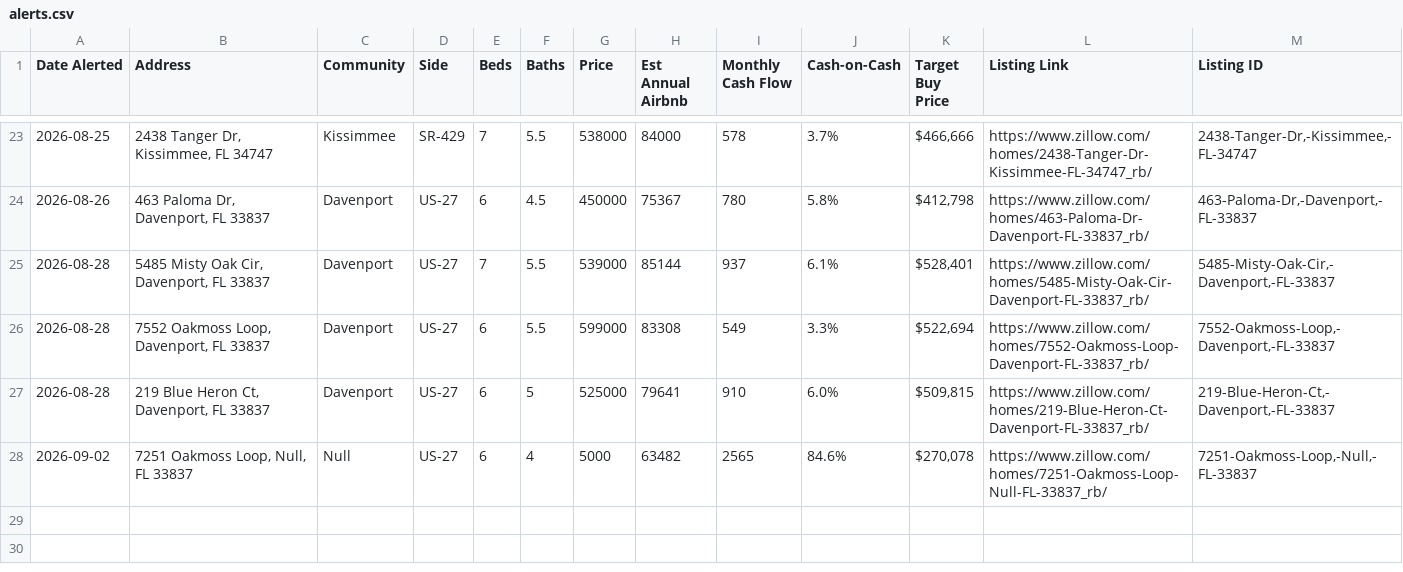
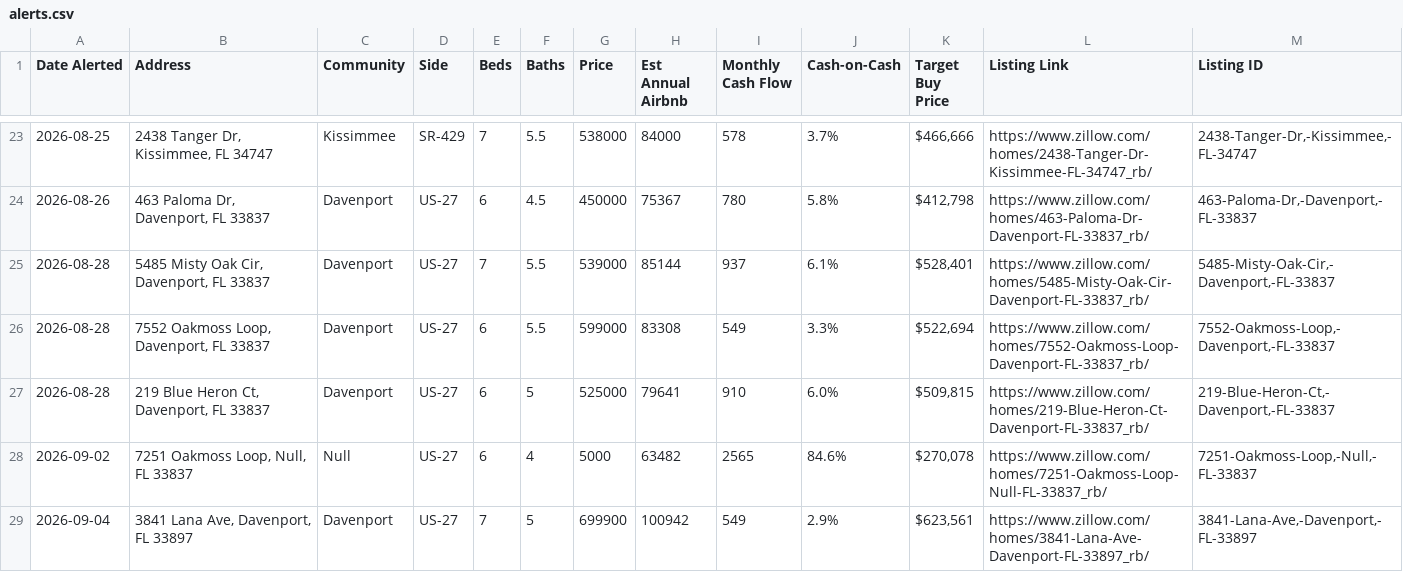
Before and after one commit to mjleo478/str-agent, a CSV file: alerts.csv, drawn as a sheet; only a part is shown, gaps mark what is left out; the diff names each change by its address in the sheet, - before the commit and + after, or states it on an @@ line.

```diff
--- a/alerts.csv
+++ b/alerts.csv
+row 29: 2026-09-04 | 3841 Lana Ave, Davenport, FL 33897 | Davenport | US-27 | 7 | 5 | 699900 | 100942 | 549 | 2.9% | $623,561 | https://www.zillow.com/homes/3841-Lana-Ave-Davenport-FL-33897_rb/ | 3841-Lana-Ave,-Davenport,-FL-33897
```
Also changed, not shown: listings.csv, 2 other files.
